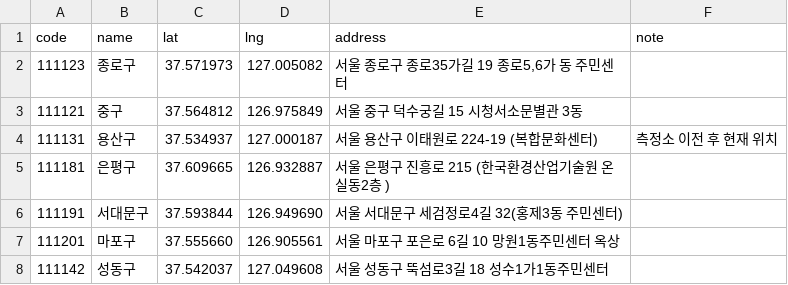
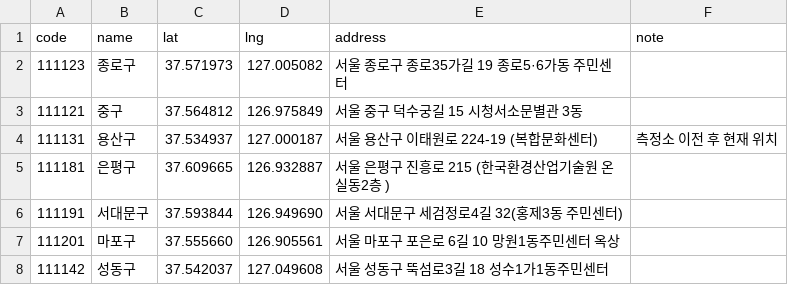
Before and after one commit to JNO-SW/seoul-clean-route, a CSV file: data/processed/stations.csv, drawn as a sheet; only a part is shown.

Commit message:
측정소 파일 읽기 함수(loadStations) 추가, stations.csv 따옴표 제거

```diff
--- a/data/processed/stations.csv
+++ b/data/processed/stations.csv
@@ -1,3 +1,3 @@
 code,name,lat,lng,address,note
-111123,종로구,37.571973,127.005082,"서울 종로구 종로35가길 19 종로5,6가 동 주민센터",
+111123,종로구,37.571973,127.005082,서울 종로구 종로35가길 19 종로5·6가동 주민센터,
 111121,중구,37.564812,126.975849,서울 중구 덕수궁길 15 시청서소문별관 3동,
```
Also changed, not shown: 2 other files.
